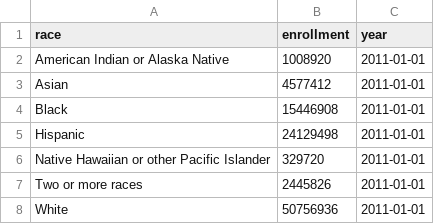
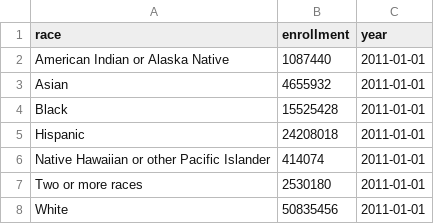
Before and after one commit to nzhang20/dsc106-final-project, a CSV file: static/Cleaned Data/2011_enrollment.csv, drawn as a sheet.

```diff
--- a/static/Cleaned Data/2011_enrollment.csv
+++ b/static/Cleaned Data/2011_enrollment.csv
@@ -1,8 +1,8 @@
 race,enrollment,year
-American Indian or Alaska Native,1008920,2011-01-01
-Asian,4577412,2011-01-01
-Black,15446908,2011-01-01
-Hispanic,24129498,2011-01-01
-Native Hawaiian or other Pacific Islander,329720,2011-01-01
-Two or more races,2445826,2011-01-01
-White,50756936,2011-01-01
+American Indian or Alaska Native,1087440,2011-01-01
+Asian,4655932,2011-01-01
+Black,15525428,2011-01-01
+Hispanic,24208018,2011-01-01
+Native Hawaiian or other Pacific Islander,414074,2011-01-01
+Two or more races,2530180,2011-01-01
+White,50835456,2011-01-01
```
Also changed, not shown: static/Cleaned Data/2010_enrollment.csv, static/Cleaned Data/2012_enrollment.csv, 18 other files.
